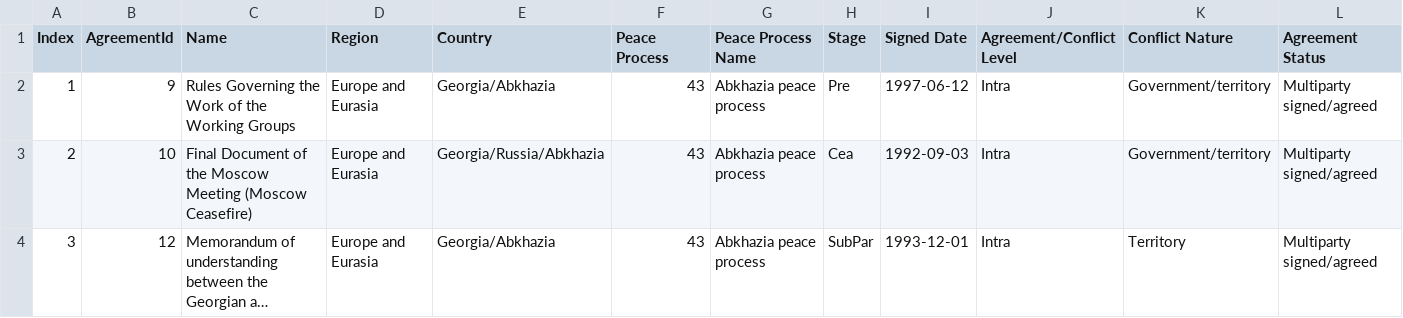
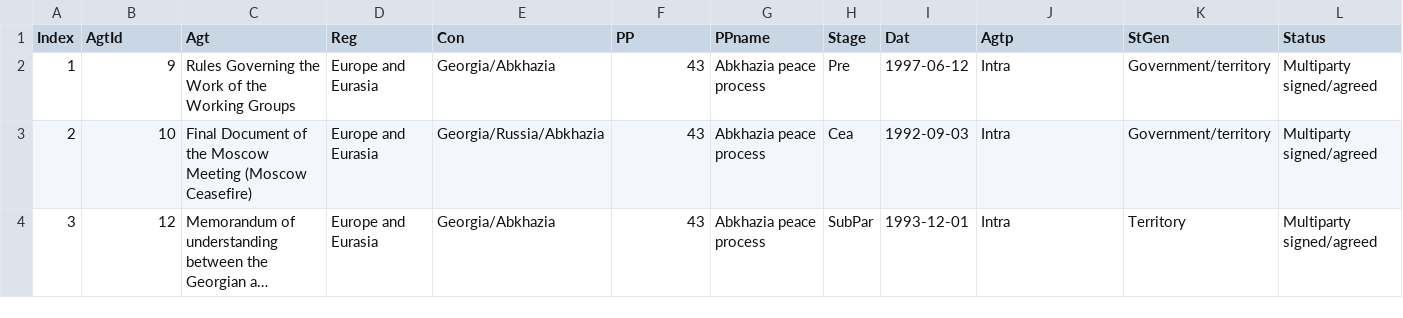
Before and after one commit to petantelcodi/Area, a CSV file: area-peaceagreements-v3/PA-X-DATA-v3/0-DATA-PA-and-CF-1832PA-PA-X-v3/CF/693-CF-Simple.csv, drawn as a sheet; only a part is shown; long unchanged cells end in ….

Commit message:
data update

```diff
--- a/area-peaceagreements-v3/PA-X-DATA-v3/0-DATA-PA-and-CF-1832PA-PA-X-v3/CF/693-CF-Simple.csv
+++ b/area-peaceagreements-v3/PA-X-DATA-v3/0-DATA-PA-and-CF-1832PA-PA-X-v3/CF/693-CF-Simple.csv
@@ -1,2 +1,2 @@
-Index,AgreementId,Name,Region,Country,Peace Process,Peace Process Name,Stage,Signed Date,Agreement/Conflict Level,Conflict Nature,Agreement Status
+Index,"AgtId","Agt","Reg","Con","PP","PPname","Stage","Dat","Agtp","StGen","Status"
 1,9,Rules Governing the Work of the Working Groups,Europe and Eurasia,Georgia/Abkhazia,43,Abkhazia peace process,Pre,1997-06-12,Intra,Government/territory,Multiparty signed/agreed
```
Also changed, not shown: 6 other files.
